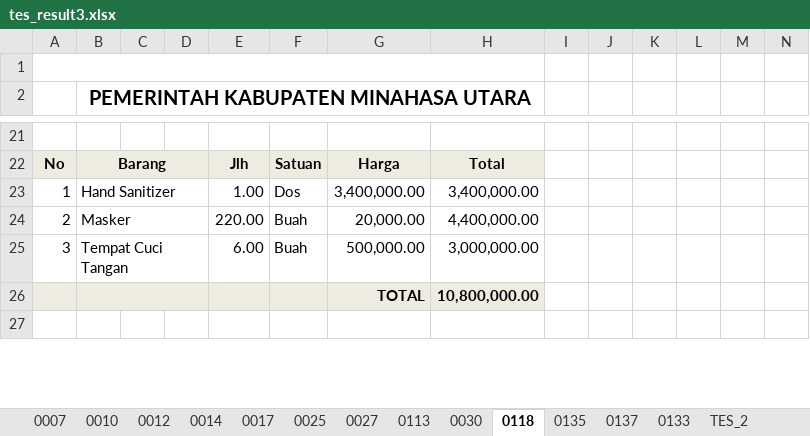
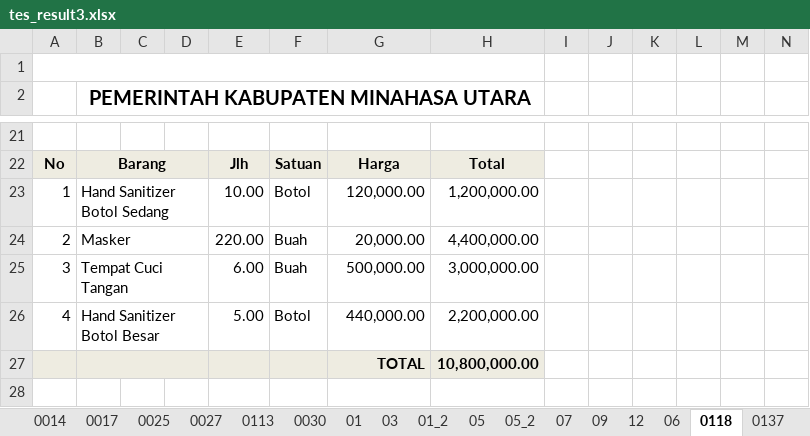
Before and after one commit to jmo0612/Persediaan-PC, an Excel workbook: _appData/tes_result3.xlsx, sheet 0118, drawn as a sheet; only a part is shown, gaps mark what is left out; values as stored, in another font and other column widths than the file's, no borders; charts and pictures not drawn; removed rows and columns are numbered as before the commit, all else as after; rows hold the shown columns only; the diff names each change by its address in the sheet, - before the commit and + after, or states it on an @@ line.

```diff
--- a/_appData/tes_result3.xlsx (sheet 0118)
+++ b/_appData/tes_result3.xlsx (sheet 0118)
+sheet tab: 01
+sheet tab: 03
+sheet tab: 01_2
+sheet tab: 05
+sheet tab: 05_2
+sheet tab: 07
+sheet tab: 09
+sheet tab: 12
+sheet tab: 06
-row 23: 1 | Hand Sanitizer |  |  | 1.00 | Dos | 3,400,000.00 | 3,400,000.00
+row 23: 1 | Hand Sanitizer Botol Sedang |  |  | 10.00 | Botol | 120,000.00 | 1,200,000.00
+row 26: 4 | Hand Sanitizer Botol Besar |  |  | 5.00 | Botol | 440,000.00 | 2,200,000.00
```
Also changed, not shown: sheet TES_2, sheet 0137, sheet 0014, sheet 0025, sheet 0135, sheet 0007, other sheet tabs, charts or pictures, _appData/mutasi_jadi.xlsx, 2 other files.
